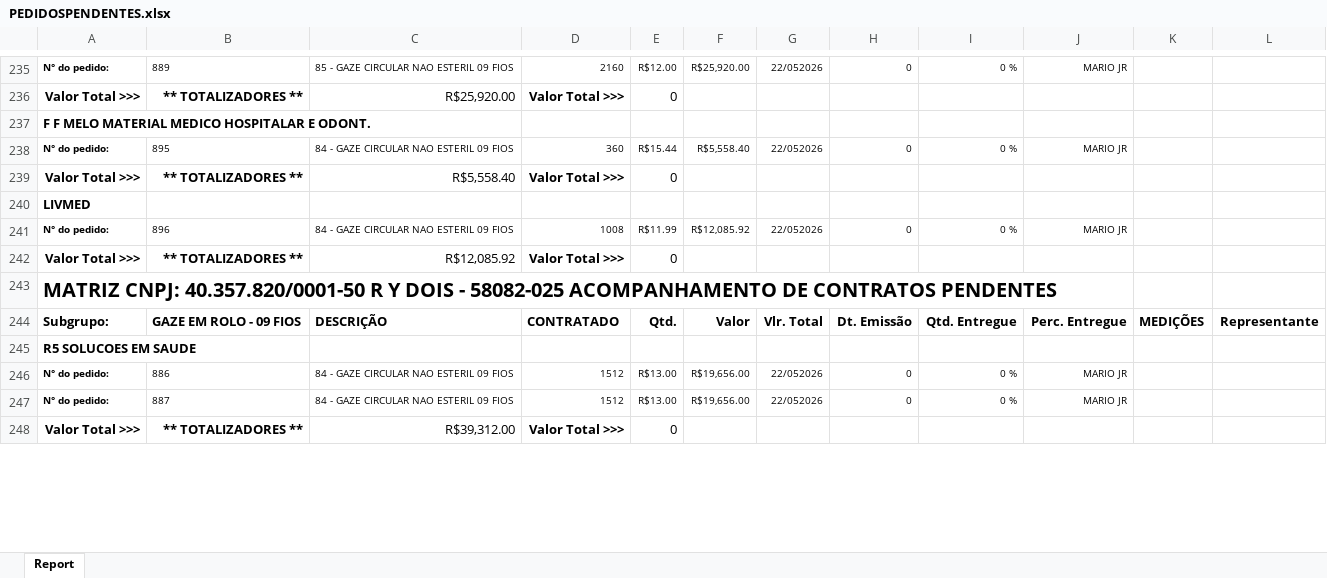
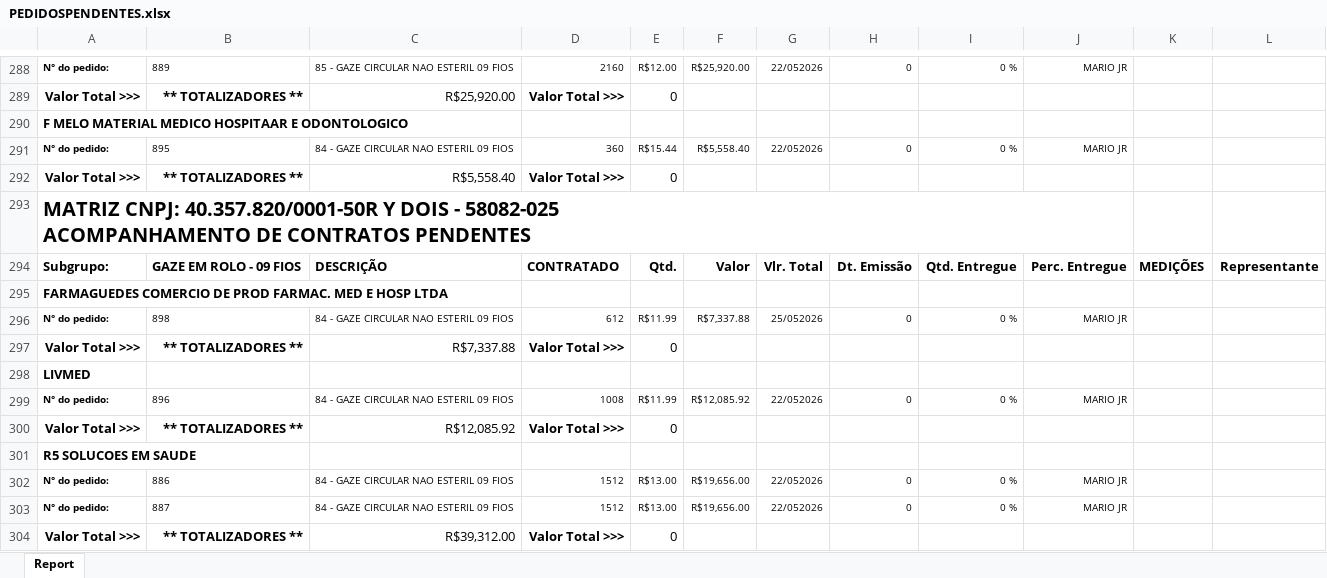
Before and after one commit to fabiosilvavendas-byte/CRM_Medtextil2.0, an Excel workbook: dados/PEDIDOSPENDENTES.xlsx, sheet Report, drawn as a sheet; only a part is shown, gaps mark what is left out; values as stored, in another font and other column widths than the file's, no borders; removed rows and columns are numbered as before the commit, all else as after; ↵ is a line break in a cell; the diff covers the shown part only; the diff names each change by its address in the sheet, - before the commit and + after, or states it on an @@ line.

Commit message:
Add files via upload

```diff
--- a/dados/PEDIDOSPENDENTES.xlsx (sheet Report)
+++ b/dados/PEDIDOSPENDENTES.xlsx (sheet Report)
-A290: F F MELO MATERIAL MEDICO HOSPITALAR E ODONT.
+A290: F MELO MATERIAL MEDICO HOSPITAAR E ODONTOLOGICO
+row 293: MATRIZ CNPJ: 40.357.820/0001-50R Y DOIS - 58082-025 ↵ ACOMPANHAMENTO DE CONTRATOS PENDENTES
@@ row 244 moved to row 294: Subgrupo: @@
+row 295: FARMAGUEDES COMERCIO DE PROD FARMAC. MED E HOSP LTDA
+row 296: N° do pedido: | 898 | 84 - GAZE CIRCULAR NAO ESTERIL 09 FIOS | 612 | R$11.99 | R$7,337.88 | 25/052026 | 0 | 0 % | MARIO JR
+row 297: Valor Total >>> | ** TOTALIZADORES ** | R$7,337.88 | Valor Total >>> | 0
-row 243: MATRIZ CNPJ: 40.357.820/0001-50 R Y DOIS - 58082-025 ACOMPANHAMENTO DE CONTRATOS PENDENTES
```
Also changed, not shown: 78 added rows, 4 removed rows, 4 moved rows and 22 edited cells elsewhere in this sheet.
